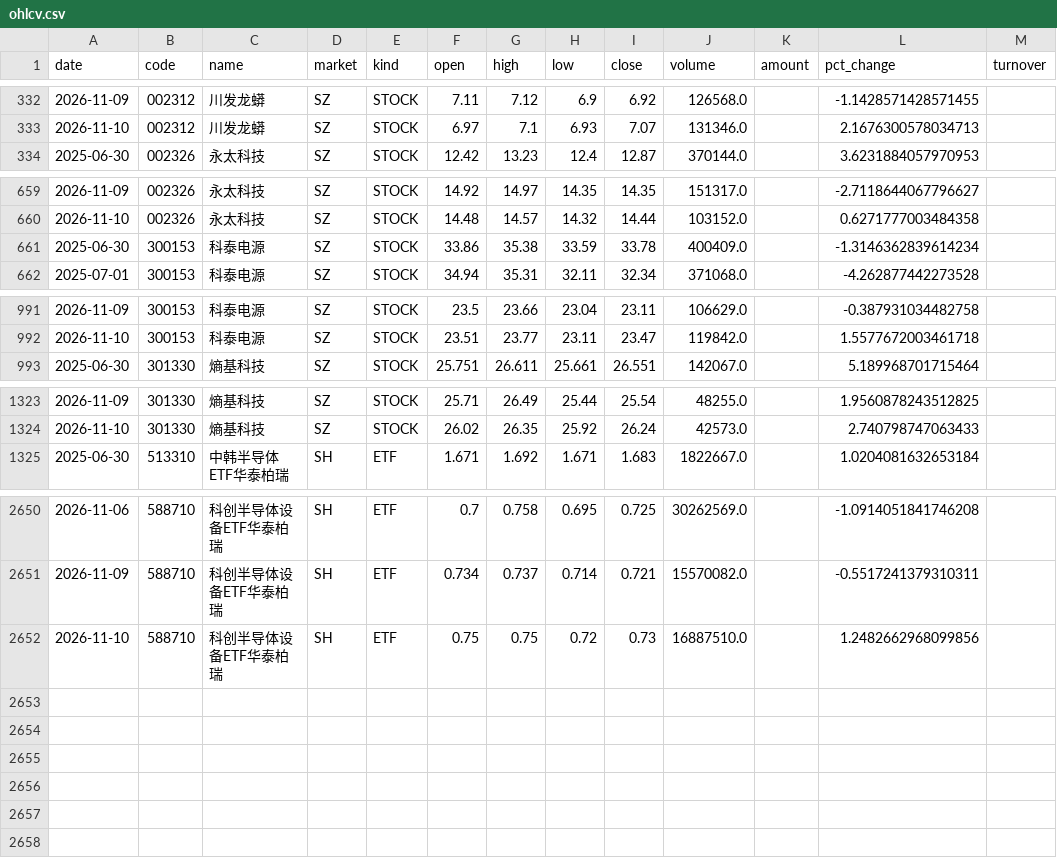
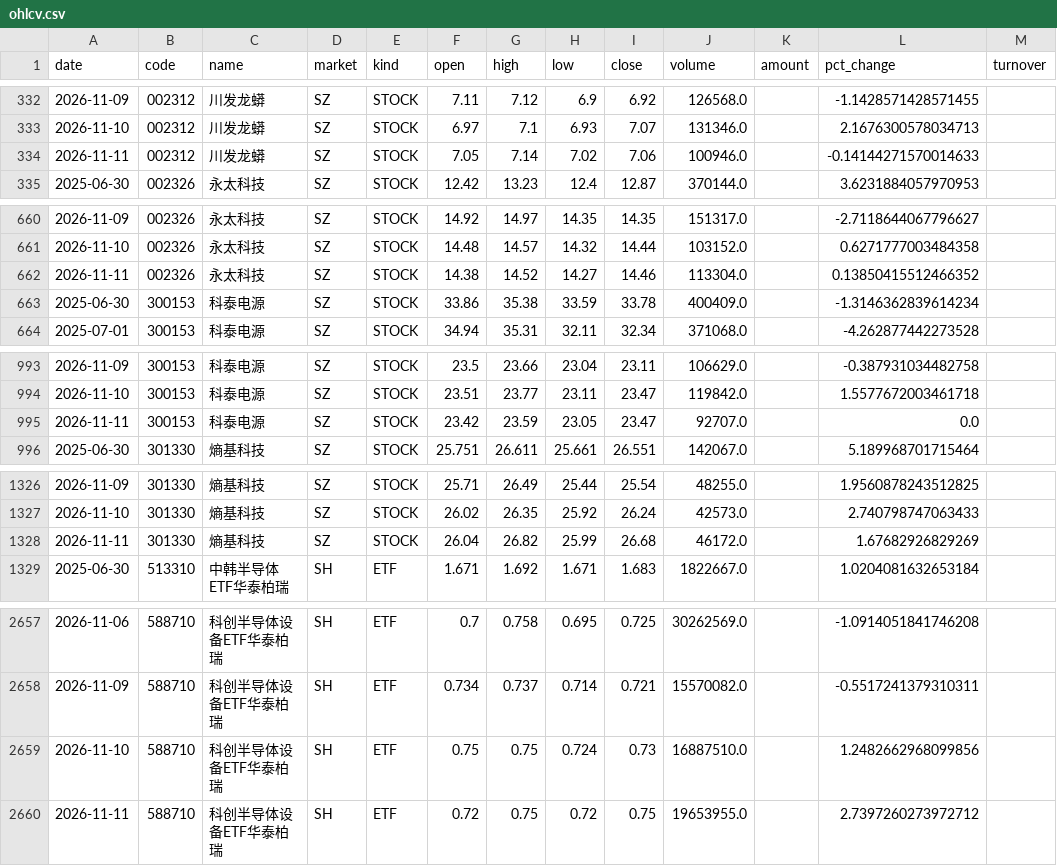
Before and after one commit to teresahblack04-ops/a-share-portfolio-monitor, a CSV file: data/ohlcv.csv, drawn as a sheet; only a part is shown, gaps mark what is left out; the diff covers the shown part only.

```diff
--- a/data/ohlcv.csv
+++ b/data/ohlcv.csv
@@ -333,2 +333,3 @@
 2026-11-10,002312,川发龙蟒,SZ,STOCK,6.97,7.1,6.93,7.07,131346.0,,2.1676300578034713,
+2026-11-11,002312,川发龙蟒,SZ,STOCK,7.05,7.14,7.02,7.06,100946.0,,-0.14144271570014633,
 2025-06-30,002326,永太科技,SZ,STOCK,12.42,13.23,12.4,12.87,370144.0,,3.6231884057970953,
@@ -660,2 +661,3 @@
 2026-11-10,002326,永太科技,SZ,STOCK,14.48,14.57,14.32,14.44,103152.0,,0.6271777003484358,
+2026-11-11,002326,永太科技,SZ,STOCK,14.38,14.52,14.27,14.46,113304.0,,0.13850415512466352,
 2025-06-30,300153,科泰电源,SZ,STOCK,33.86,35.38,33.59,33.78,400409.0,,-1.3146362839614234,
@@ -992,2 +994,3 @@
 2026-11-10,300153,科泰电源,SZ,STOCK,23.51,23.77,23.11,23.47,119842.0,,1.5577672003461718,
+2026-11-11,300153,科泰电源,SZ,STOCK,23.42,23.59,23.05,23.47,92707.0,,0.0,
 2025-06-30,301330,熵基科技,SZ,STOCK,25.751,26.611,25.661,26.551,142067.0,,5.189968701715464,
@@ -1324,2 +1327,3 @@
 2026-11-10,301330,熵基科技,SZ,STOCK,26.02,26.35,25.92,26.24,42573.0,,2.740798747063433,
+2026-11-11,301330,熵基科技,SZ,STOCK,26.04,26.82,25.99,26.68,46172.0,,1.67682926829269,
 2025-06-30,513310,中韩半导体ETF华泰柏瑞,SH,ETF,1.671,1.692,1.671,1.683,1822667.0,,1.0204081632653184,
@@ -2651,2 +2658,3 @@
 2026-11-09,588710,科创半导体设备ETF华泰柏瑞,SH,ETF,0.734,0.737,0.714,0.721,15570082.0,,-0.5517241379310311,
-2026-11-10,588710,科创半导体设备ETF华泰柏瑞,SH,ETF,0.75,0.75,0.72,0.73,16887510.0,,1.2482662968099856,
+2026-11-10,588710,科创半导体设备ETF华泰柏瑞,SH,ETF,0.75,0.75,0.724,0.73,16887510.0,,1.2482662968099856,
+2026-11-11,588710,科创半导体设备ETF华泰柏瑞,SH,ETF,0.72,0.75,0.72,0.75,19653955.0,,2.7397260273972712,
```
Also changed, not shown: 3 added rows and 2 edited cells elsewhere in this file, output/risk_dashboard.csv, output/technical_report.csv, 3 other files.
